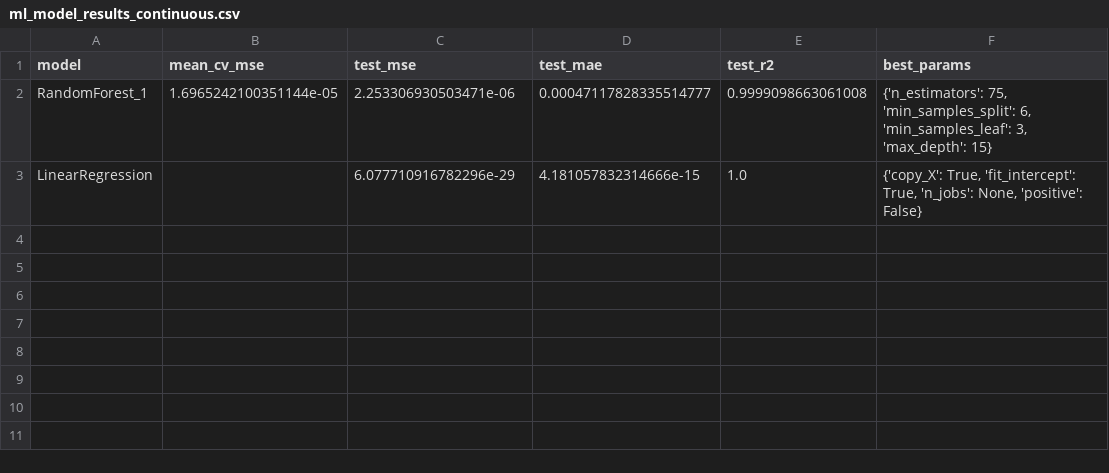
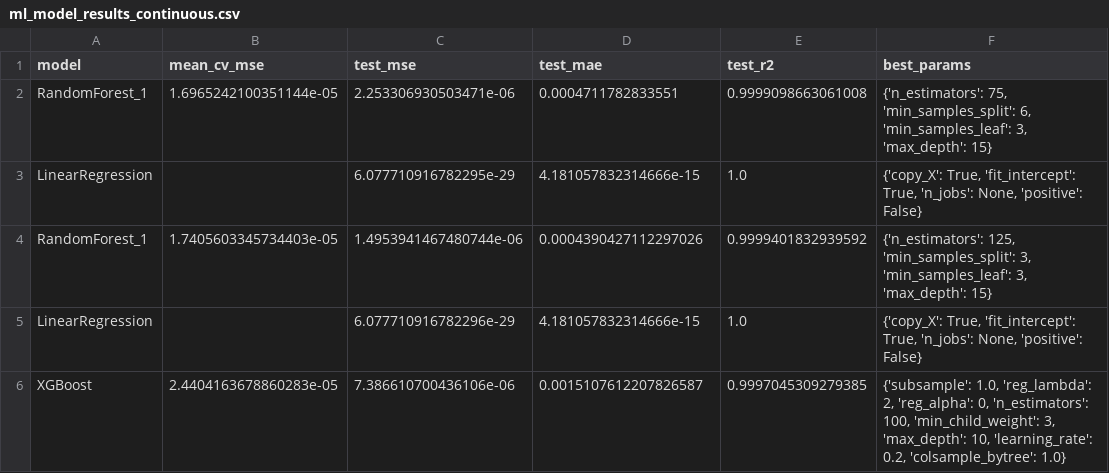
Before and after one commit to cwang12197/cs_4774_ml, a CSV file: final project/ml_model_results_continuous.csv, drawn as a sheet.

```diff
--- a/final project/ml_model_results_continuous.csv
+++ b/final project/ml_model_results_continuous.csv
@@ -1,3 +1,6 @@
 model,mean_cv_mse,test_mse,test_mae,test_r2,best_params
-RandomForest_1,1.6965242100351144e-05,2.253306930503471e-06,0.00047117828335514777,0.9999098663061008,"{'n_estimators': 75, 'min_samples_split': 6, 'min_samples_leaf': 3, 'max_depth': 15}"
+RandomForest_1,1.6965242100351144e-05,2.253306930503471e-06,0.0004711782833551,0.9999098663061008,"{'n_estimators': 75, 'min_samples_split': 6, 'min_samples_leaf': 3, 'max_depth': 15}"
+LinearRegression,,6.077710916782295e-29,4.181057832314666e-15,1.0,"{'copy_X': True, 'fit_intercept': True, 'n_jobs': None, 'positive': False}"
+RandomForest_1,1.7405603345734403e-05,1.4953941467480744e-06,0.0004390427112297026,0.9999401832939592,"{'n_estimators': 125, 'min_samples_split': 3, 'min_samples_leaf': 3, 'max_depth': 15}"
 LinearRegression,,6.077710916782296e-29,4.181057832314666e-15,1.0,"{'copy_X': True, 'fit_intercept': True, 'n_jobs': None, 'positive': False}"
+XGBoost,2.4404163678860283e-05,7.386610700436106e-06,0.0015107612207826587,0.9997045309279385,"{'subsample': 1.0, 'reg_lambda': 2, 'reg_alpha': 0, 'n_estimators': 100, 'min_child_weight': 3, 'max_depth': 10, 'learning_rate': 0.2, 'colsample_bytree': 1.0}"
```
Also changed, not shown: 1 other file.
